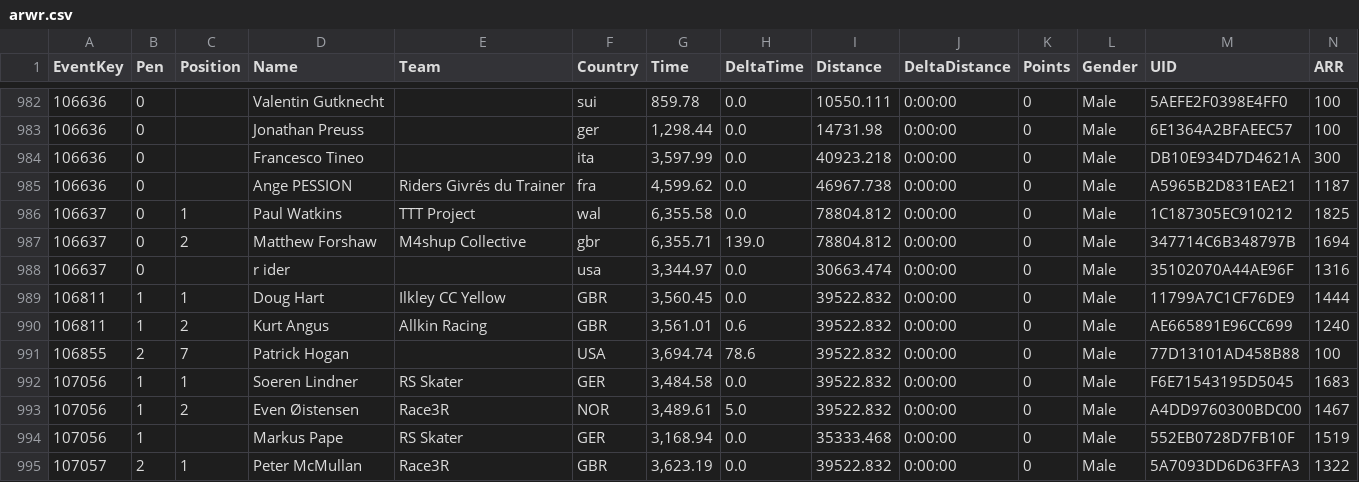
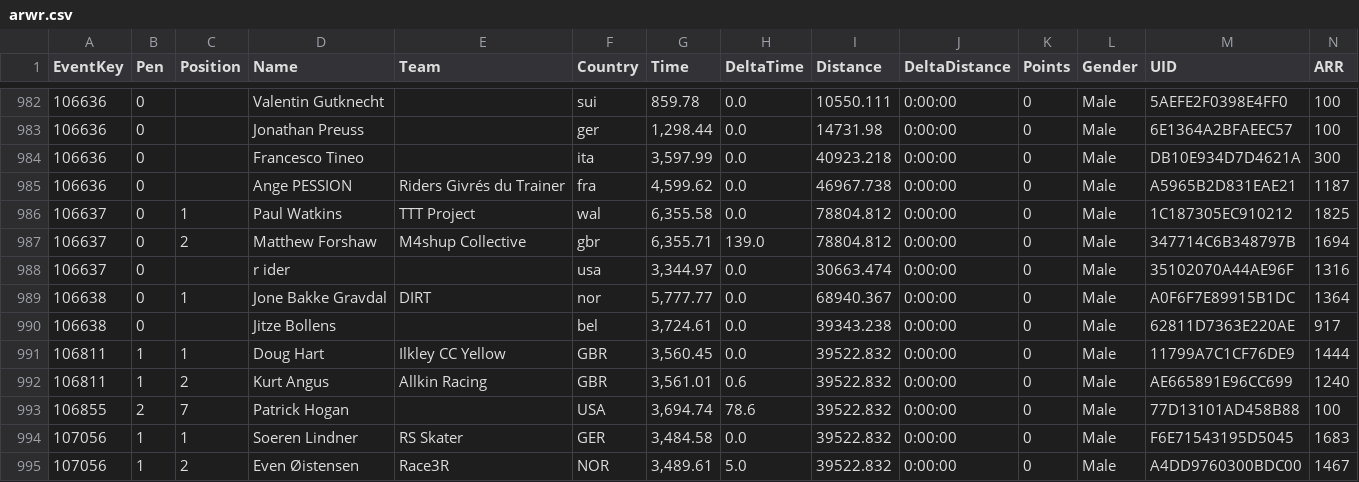
Before and after one commit to somaek/somaek.github.io, a CSV file: arwr.csv, drawn as a sheet; only a part is shown, gaps mark what is left out; the shorter side is filled out with more unchanged rows; rows hold the shown columns only; the diff names each change by its address in the sheet, - before the commit and + after, or states it on an @@ line.

Commit message:
Flat: latest data (2026-03-21T12:47:01.460Z) {   "date": "2026-03-21T12:47:01.460Z",   "files": [     {       "name": "arwr.csv",       "deltaBytes": 421,       "source": "https://docs.google.com/spreadsheets/d/e/2PACX-1vTFFpRBp56INVL1XqmHbGBrISvVdzqQ1C3N-sf9xox4oJugyPqYw7OwbxpkyolEjx8BPIkd7mb2ICza/pub?gid=635705779&single=true&output=csv"     },     {       "name": "SpringC.csv",       "deltaBytes": 8012,       "source": "https://docs.google.com/spreadsheets/d/e/2PACX-1vQa0NYgMt6C6iQz2B0WJOpqapV_4_qrivfmCriV0CddxN3Ihe1FhfJ-6yXf7rG7g4GJkYzazBHCF50Y/pub?gid=635705779&single=true&output=csv"     },     {       "name": "classicsL.csv",       "deltaBytes": 8012,       "source": "https://docs.google.com/spreadsheets/d/e/2PACX-1vQa0NYgMt6C6iQz2B0WJOpqapV_4_qrivfmCriV0CddxN3Ihe1FhfJ-6yXf7rG7g4GJkYzazBHCF50Y/pub?gid=635705779&single=true&output=csv"     }   ] }

```diff
--- a/arwr.csv
+++ b/arwr.csv
+row 989: 106638 | 0 | 1 | Jone Bakke Gravdal | DIRT | nor | 5,777.77 | 0.0 | 68940.367 | 0:00:00 | 0 | Male | A0F6F7E89915B1DC | 1364
+row 990: 106638 | 0 |  | Jitze Bollens |  | bel | 3,724.61 | 0.0 | 39343.238 | 0:00:00 | 0 | Male | 62811D7363E220AE | 917
```
Also changed, not shown: 2 other files.
